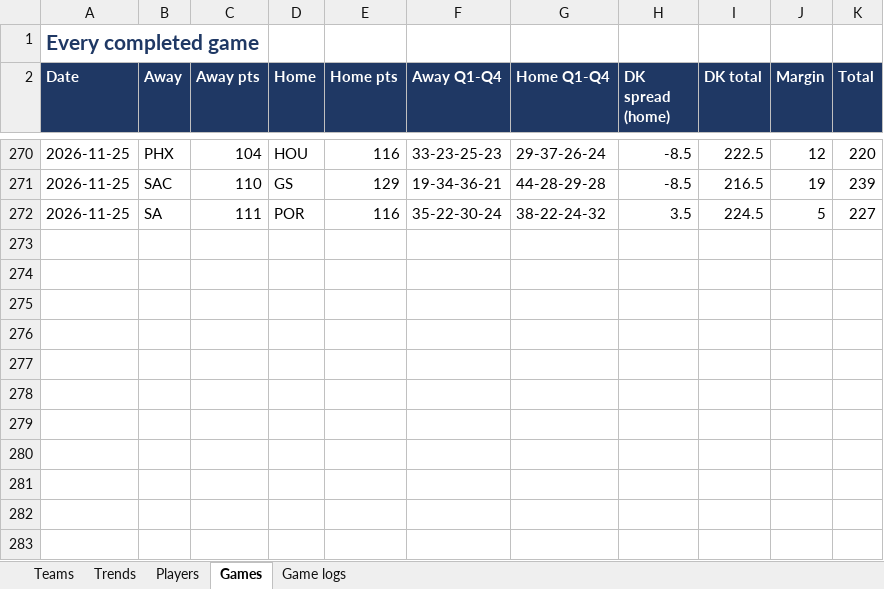
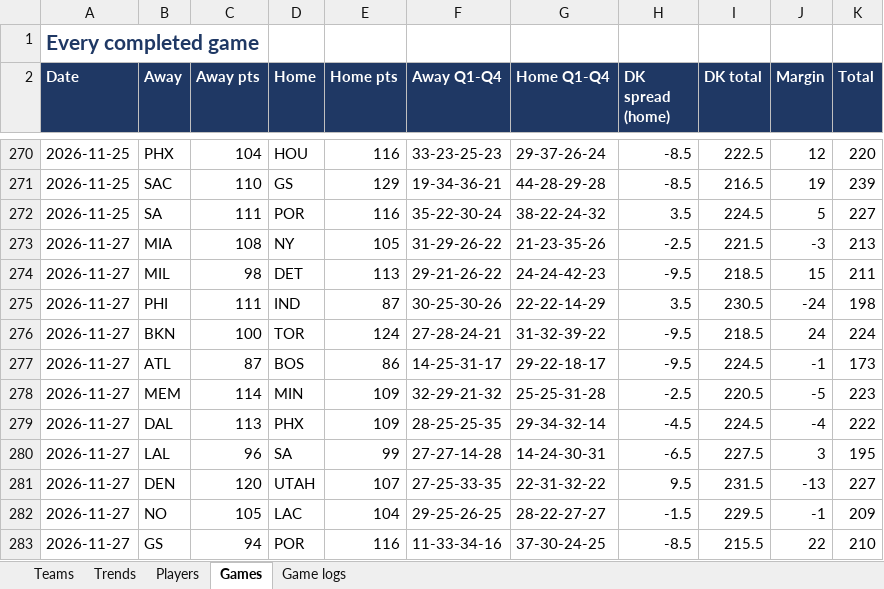
Before and after one commit to HeyShawtty/nba-quant-desk, an Excel workbook: reports/Data_Bank_2026-27.xlsx, sheet Games, drawn as a sheet; only a part is shown, gaps mark what is left out; values as stored, in another font and other column widths than the file's, no borders; the diff names each change by its address in the sheet, - before the commit and + after, or states it on an @@ line.

```diff
--- a/reports/Data_Bank_2026-27.xlsx (sheet Games)
+++ b/reports/Data_Bank_2026-27.xlsx (sheet Games)
+row 273: 2026-11-27 | MIA | 108 | NY | 105 | 31-29-26-22 | 21-23-35-26 | -2.5 | 221.5 | -3 | 213
+row 274: 2026-11-27 | MIL | 98 | DET | 113 | 29-21-26-22 | 24-24-42-23 | -9.5 | 218.5 | 15 | 211
+row 275: 2026-11-27 | PHI | 111 | IND | 87 | 30-25-30-26 | 22-22-14-29 | 3.5 | 230.5 | -24 | 198
+row 276: 2026-11-27 | BKN | 100 | TOR | 124 | 27-28-24-21 | 31-32-39-22 | -9.5 | 218.5 | 24 | 224
+row 277: 2026-11-27 | ATL | 87 | BOS | 86 | 14-25-31-17 | 29-22-18-17 | -9.5 | 224.5 | -1 | 173
+row 278: 2026-11-27 | MEM | 114 | MIN | 109 | 32-29-21-32 | 25-25-31-28 | -2.5 | 220.5 | -5 | 223
+row 279: 2026-11-27 | DAL | 113 | PHX | 109 | 28-25-25-35 | 29-34-32-14 | -4.5 | 224.5 | -4 | 222
+row 280: 2026-11-27 | LAL | 96 | SA | 99 | 27-27-14-28 | 14-24-30-31 | -6.5 | 227.5 | 3 | 195
+row 281: 2026-11-27 | DEN | 120 | UTAH | 107 | 27-25-33-35 | 22-31-32-22 | 9.5 | 231.5 | -13 | 227
+row 282: 2026-11-27 | NO | 105 | LAC | 104 | 29-25-26-25 | 28-22-27-27 | -1.5 | 229.5 | -1 | 209
+row 283: 2026-11-27 | GS | 94 | POR | 116 | 11-33-34-16 | 37-30-24-25 | -8.5 | 215.5 | 22 | 210
```
Also changed, not shown: sheet Players, sheet Game logs, sheet Trends, sheet Teams, 13 other files.
